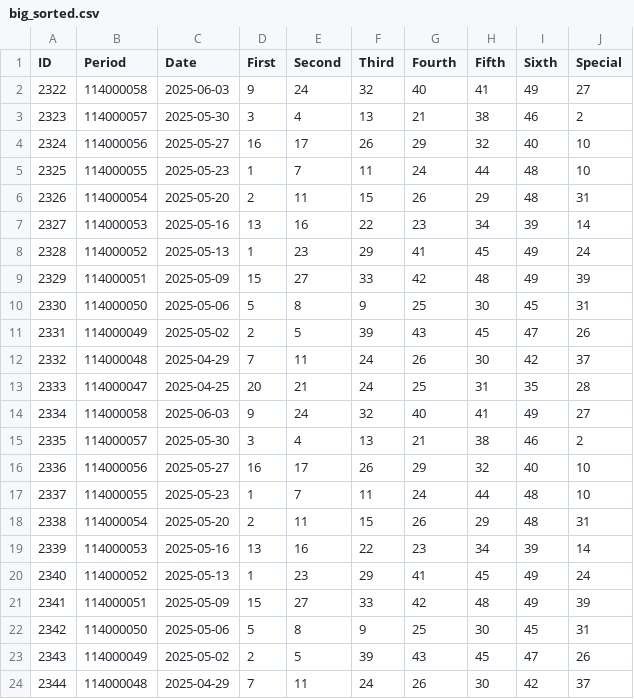
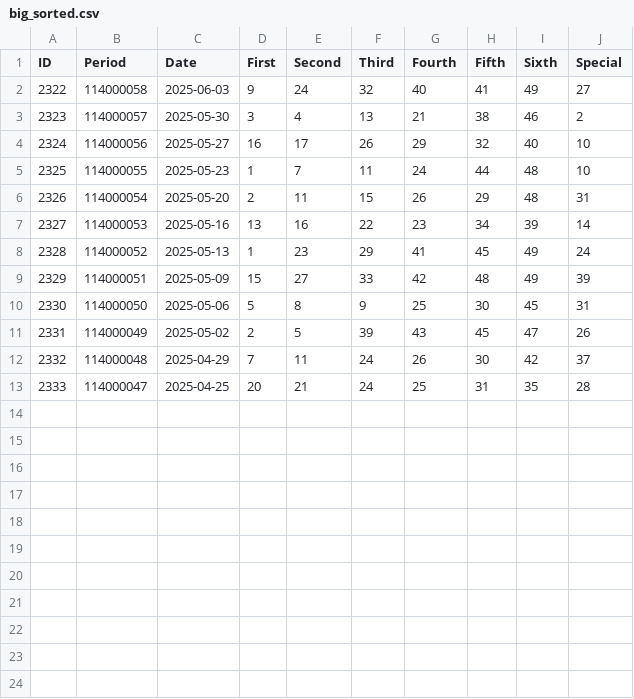
Before and after one commit to ytlee0430/LotteryPython, a CSV file: big_sorted.csv, drawn as a sheet.

```diff
--- a/big_sorted.csv
+++ b/big_sorted.csv
@@ -13,12 +13 @@ ID,Period,Date,First,Second,Third,Fourth,Fifth,Sixth,Special
 2333,114000047,2025-04-25,20,21,24,25,31,35,28
-2334,114000058,2025-06-03,9,24,32,40,41,49,27
-2335,114000057,2025-05-30,3,4,13,21,38,46,2
-2336,114000056,2025-05-27,16,17,26,29,32,40,10
-2337,114000055,2025-05-23,1,7,11,24,44,48,10
-2338,114000054,2025-05-20,2,11,15,26,29,48,31
-2339,114000053,2025-05-16,13,16,22,23,34,39,14
-2340,114000052,2025-05-13,1,23,29,41,45,49,24
-2341,114000051,2025-05-09,15,27,33,42,48,49,39
-2342,114000050,2025-05-06,5,8,9,25,30,45,31
-2343,114000049,2025-05-02,2,5,39,43,45,47,26
-2344,114000048,2025-04-29,7,11,24,26,30,42,37
```
Also changed, not shown: big_sequence.csv.
